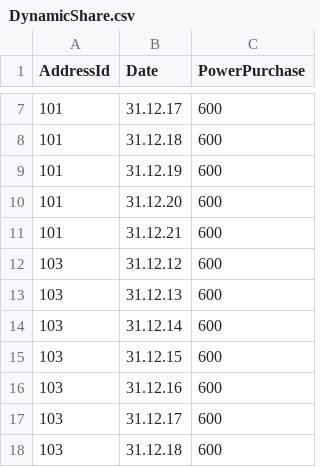
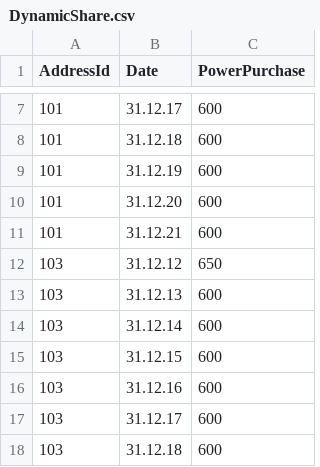
Before and after one commit to pekarasa/Anteilsscheine, a CSV file: CustomerTest/2019/DynamicShare.csv, drawn as a sheet; only a part is shown, gaps mark what is left out.

Commit message:
Data set manipulated to have a personalRemainingBalance.

```diff
--- a/CustomerTest/2019/DynamicShare.csv
+++ b/CustomerTest/2019/DynamicShare.csv
@@ -11,3 +11,3 @@ AddressId,Date,PowerPurchase
 101,31.12.21,600
-103,31.12.12,600
+103,31.12.12,650
 103,31.12.13,600
```
